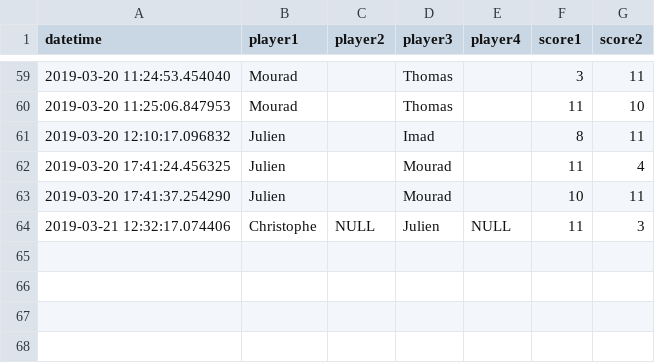
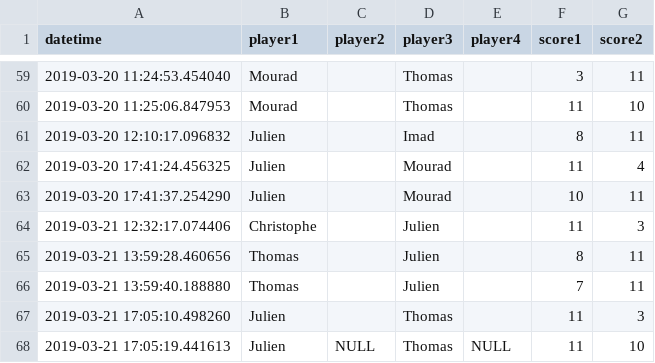
Before and after one commit to jcolot/FourPlayersEloRating, a CSV file: scores.csv, drawn as a sheet; only a part is shown, gaps mark what is left out.

Commit message:
Add expected scores

```diff
--- a/scores.csv
+++ b/scores.csv
@@ -63,2 +63,6 @@ datetime,player1,player2,player3,player4,score1,score2
 2019-03-20 17:41:37.254290,Julien,,Mourad,,10,11
-2019-03-21 12:32:17.074406,Christophe,NULL,Julien,NULL,11,3
+2019-03-21 12:32:17.074406,Christophe,,Julien,,11,3
+2019-03-21 13:59:28.460656,Thomas,,Julien,,8,11
+2019-03-21 13:59:40.188880,Thomas,,Julien,,7,11
+2019-03-21 17:05:10.498260,Julien,,Thomas,,11,3
+2019-03-21 17:05:19.441613,Julien,NULL,Thomas,NULL,11,10
```
Also changed, not shown: elos.csv, 3 other files.
